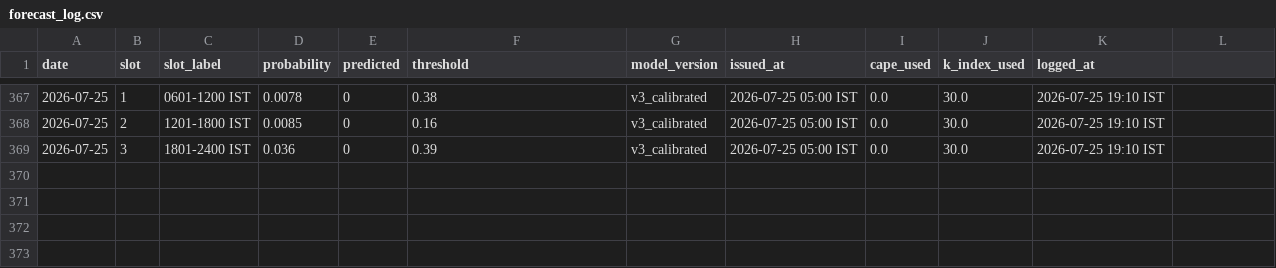
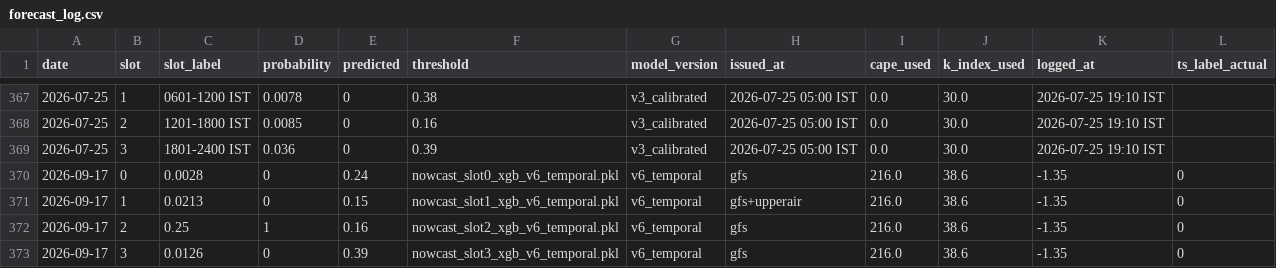
Before and after one commit to Aprameya05/CSIR-Thunderstorm-Bengaluru, a CSV file: data/forecast_log.csv, drawn as a sheet; only a part is shown, gaps mark what is left out; the diff names each change by its address in the sheet, - before the commit and + after, or states it on an @@ line.

Commit message:
auto: forecast 2026-09-16 19:33 UTC

```diff
--- a/data/forecast_log.csv
+++ b/data/forecast_log.csv
-L1: (empty)
+L1: ts_label_actual
+row 370: 2026-09-17 | 0 | 0.0028 | 0 | 0.24 | nowcast_slot0_xgb_v6_temporal.pkl | v6_temporal | gfs | 216.0 | 38.6 | -1.35 | 0
+row 371: 2026-09-17 | 1 | 0.0213 | 0 | 0.15 | nowcast_slot1_xgb_v6_temporal.pkl | v6_temporal | gfs+upperair | 216.0 | 38.6 | -1.35 | 0
+row 372: 2026-09-17 | 2 | 0.25 | 1 | 0.16 | nowcast_slot2_xgb_v6_temporal.pkl | v6_temporal | gfs | 216.0 | 38.6 | -1.35 | 0
+row 373: 2026-09-17 | 3 | 0.0126 | 0 | 0.39 | nowcast_slot3_xgb_v6_temporal.pkl | v6_temporal | gfs | 216.0 | 38.6 | -1.35 | 0
```
Also changed, not shown: data/gfs_realtime_43295.csv, data/upperair_realtime_43295.csv, 9 other files.
